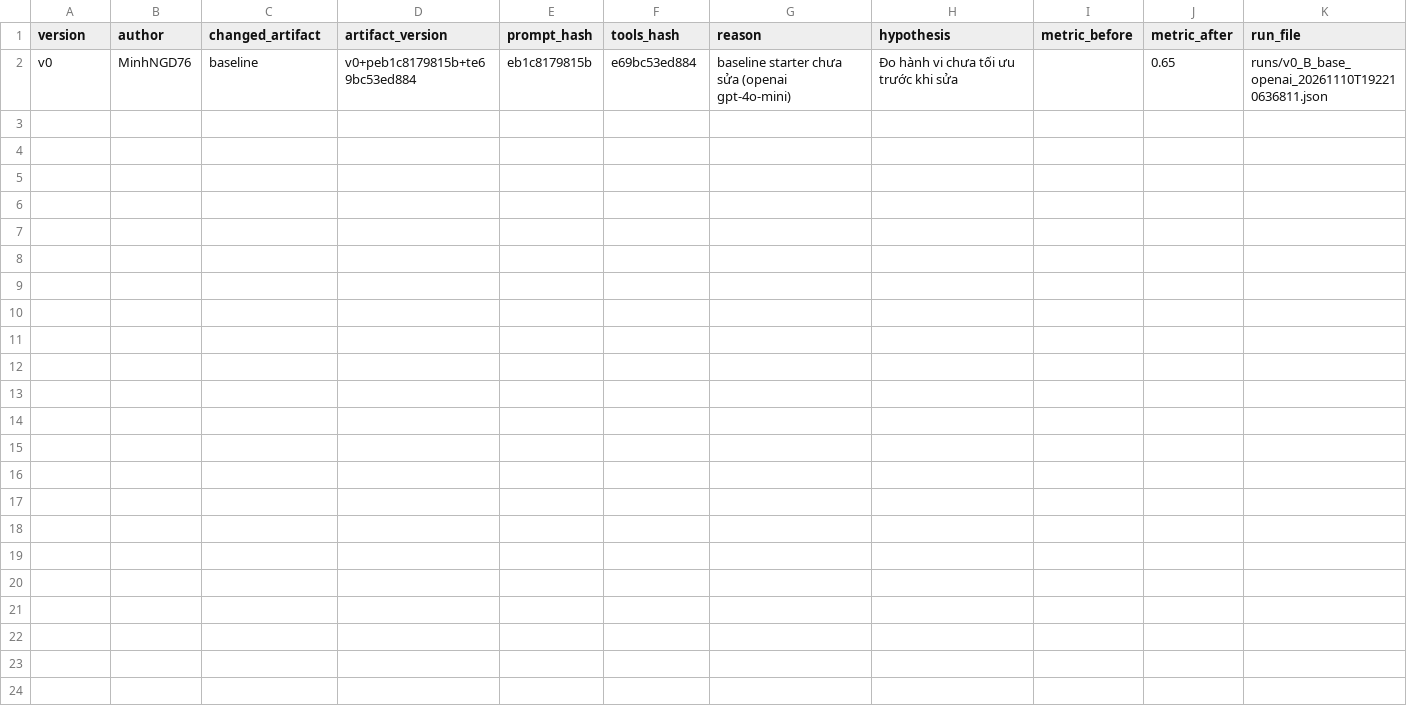
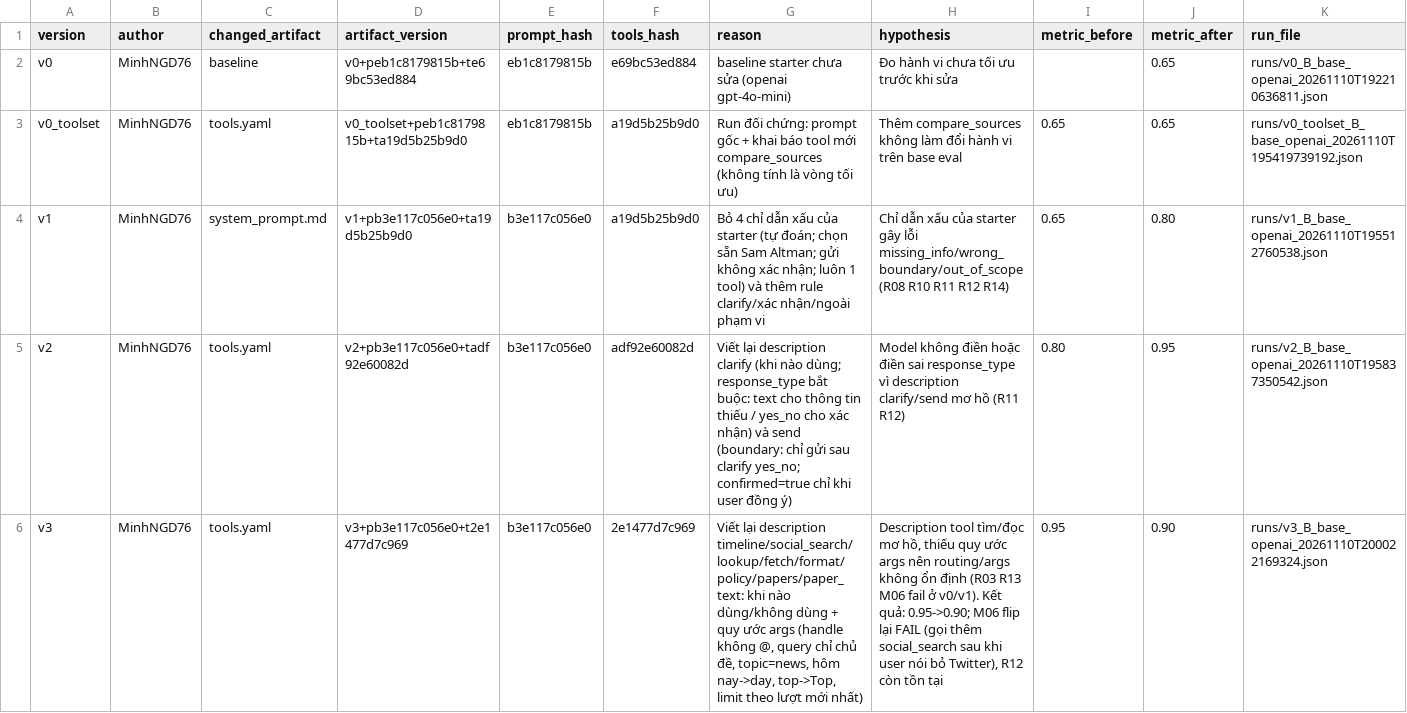
Before and after one commit to DangTrinhdzZz/K5-L3B-DAY03-FcLomDom-ResearchAgentToolEval, a CSV file: starter_v0/artifacts/version_log.csv, drawn as a sheet; the diff names each change by its address in the sheet, - before the commit and + after, or states it on an @@ line.

```diff
--- a/starter_v0/artifacts/version_log.csv
+++ b/starter_v0/artifacts/version_log.csv
+row 3: v0_toolset | MinhNGD76 | tools.yaml | v0_toolset+peb1c8179815b+ta19d5b25b9d0 | eb1c8179815b | a19d5b25b9d0 | Run đối chứng: prompt gốc + khai báo tool mới compare_sources (không tính là vòng tối ưu) | Thêm compare_sources không làm đổi hành vi trên base eval | 0.65 | 0.65 | runs/v0_toolset_B_base_openai_20261110T195419739192.json
+row 4: v1 | MinhNGD76 | system_prompt.md | v1+pb3e117c056e0+ta19d5b25b9d0 | b3e117c056e0 | a19d5b25b9d0 | Bỏ 4 chỉ dẫn xấu của starter (tự đoán; chọn sẵn Sam Altman; gửi không xác nhận; luôn 1 tool) và thêm rule clarify/xác nhận/ngoài phạm vi | Chỉ dẫn xấu của starter gây lỗi missing_info/wrong_boundary/out_of_scope (R08 R10 R11 R12 R14) | 0.65 | 0.80 | runs/v1_B_base_openai_20261110T195512760538.json
+row 5: v2 | MinhNGD76 | tools.yaml | v2+pb3e117c056e0+tadf92e60082d | b3e117c056e0 | adf92e60082d | Viết lại description clarify (khi nào dùng; response_type bắt buộc: text cho thông tin thiếu / yes_no cho xác nhận) và send (boundary: chỉ gửi sau clarify yes_no; confirmed=true chỉ khi user đồng ý) | Model không điền hoặc điền sai response_type vì description clarify/send mơ hồ (R11 R12) | 0.80 | 0.95 | runs/v2_B_base_openai_20261110T195837350542.json
+row 6: v3 | MinhNGD76 | tools.yaml | v3+pb3e117c056e0+t2e1477d7c969 | b3e117c056e0 | 2e1477d7c969 | Viết lại description timeline/social_search/lookup/fetch/format/policy/papers/paper_text: khi nào dùng/không dùng + quy ước args (handle không @, query chỉ chủ đề, topic=news, hôm nay->day, top->Top, limit theo lượt mới nhất) | Description tool tìm/đọc mơ hồ, thiếu quy ước args nên routing/args không ổn định (R03 R13 M06 fail ở v0/v1). Kết quả: 0.95->0.90; M06 flip lại FAIL (gọi thêm social_search sau khi user nói bỏ Twitter), R12 còn tồn tại | 0.95 | 0.90 | runs/v3_B_base_openai_20261110T200022169324.json
```
Also changed, not shown: 7 other files.
